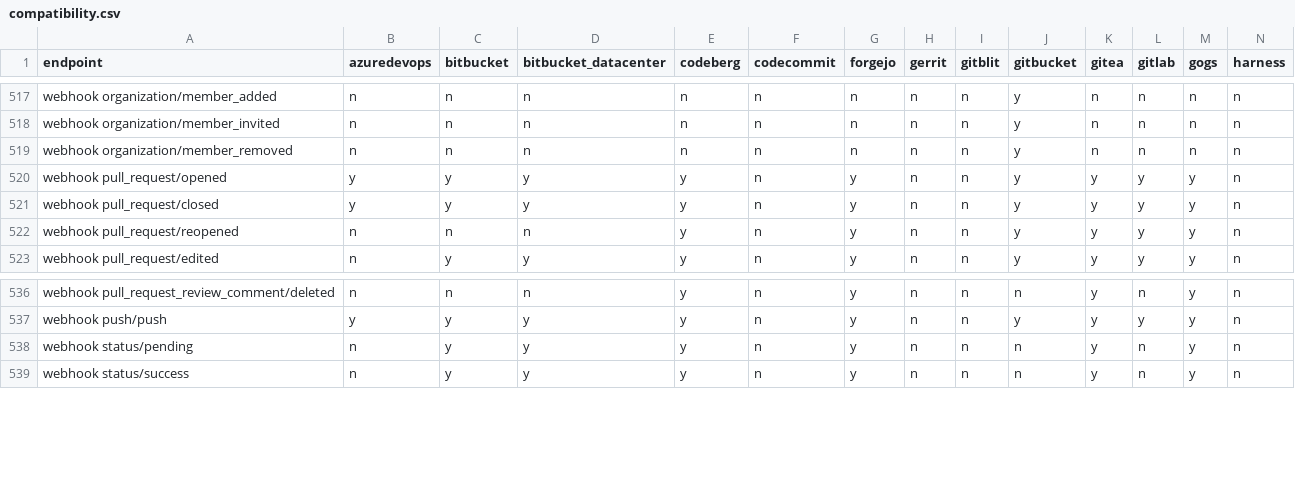
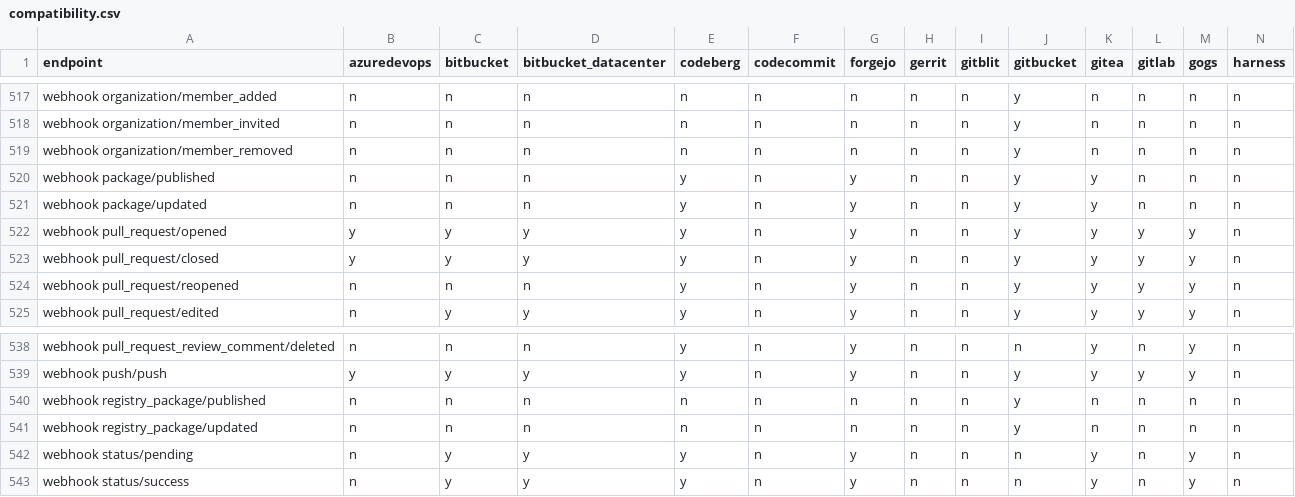
Before and after one commit to rhencke/confusio, a CSV file: site/compatibility.csv, drawn as a sheet; only a part is shown, gaps mark what is left out; rows hold the shown columns only; the diff names each change by its address in the sheet, - before the commit and + after, or states it on an @@ line.

Commit message:
v3: Webhook — event mapping: packages (package, registry_package) (closes #243) (#324)
Fixes #243.

Adds webhook event mapping for `package` and `registry_package` events
across backends that support them (Gitea-family, GitBucket). Includes
translators, fixtures, delivery tests, catalog/CSV entries, and
field-level mapping tables in docs/webhooks.md.

---

## Work queue

<!-- WORK_QUEUE_START -->

<details><summary>Completed (4)</summary>

- [x] GitBucket: package webhook handler, fixtures, and delivery tests
<!-- type:spec -->
- [x] Catalog and CSV: add package and registry_package webhook event
entries <!-- type:spec -->
- [x] Gitea: package webhook handler, fixtures, and delivery tests <!--
type:spec -->
- [x] Add package and registry_package event schemas to docs/webhooks.md
<!-- type:spec -->
</details>
<!-- WORK_QUEUE_END -->

---------

Co-authored-by: Fido Can Code <190991155+FidoCanCode@users.noreply.github.com>

```diff
--- a/site/compatibility.csv
+++ b/site/compatibility.csv
+row 520: webhook package/published | n | n | n | y | n | y | n | n | y | y | n | n | n
+row 521: webhook package/updated | n | n | n | y | n | y | n | n | y | y | n | n | n
+row 540: webhook registry_package/published | n | n | n | n | n | n | n | n | y | n | n | n | n
+row 541: webhook registry_package/updated | n | n | n | n | n | n | n | n | y | n | n | n | n
```
Also changed, not shown: 13 other files.
